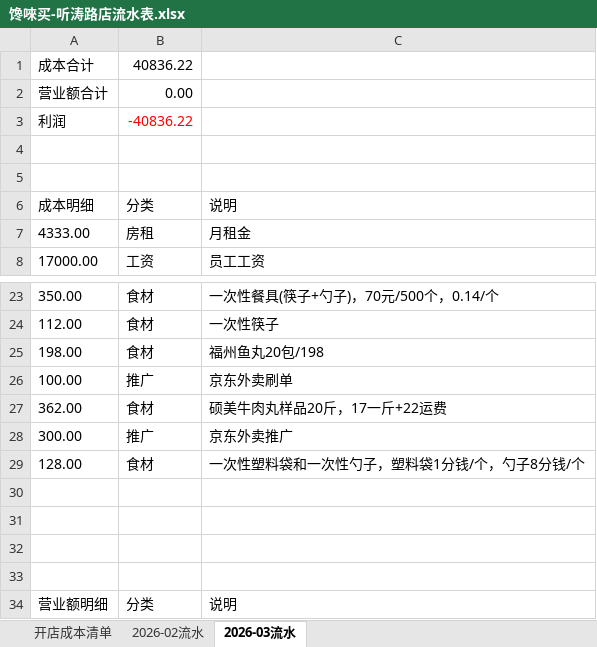
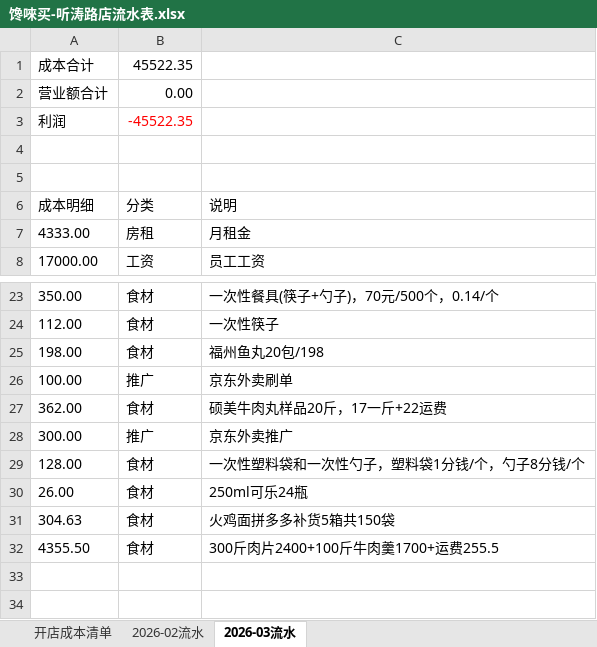
Before and after one commit to OldChicken/ChanWeiMai, an Excel workbook: 财务与流水/馋唻买-听涛路店流水表.xlsx, sheet 2026-03流水, drawn as a sheet; only a part is shown, gaps mark what is left out; the shorter side is filled out with more unchanged rows; values as stored, in another font and other column widths than the file's, no borders; table styles not drawn; the diff names each change by its address in the sheet, - before the commit and + after, or states it on an @@ line.

Commit message:
fix：数据更新

```diff
--- a/财务与流水/馋唻买-听涛路店流水表.xlsx (sheet 2026-03流水)
+++ b/财务与流水/馋唻买-听涛路店流水表.xlsx (sheet 2026-03流水)
-B1: 40836.22
+B1: 45522.35
-B3: -40836.22
+B3: -45522.35
-row 30: (empty)
+row 30: 26.00 | 食材 | 250ml可乐24瓶
+row 31: 304.63 | 食材 | 火鸡面拼多多补货5箱共150袋
+row 32: 4355.50 | 食材 | 300斤肉片2400+100斤牛肉羹1700+运费255.5
```
